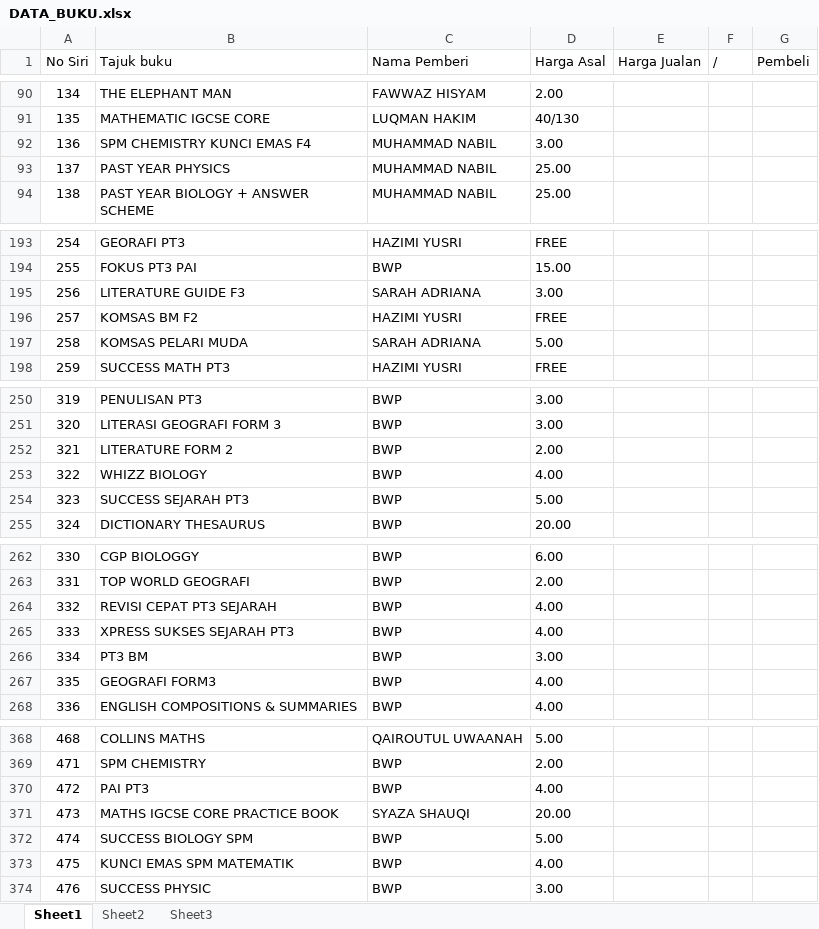
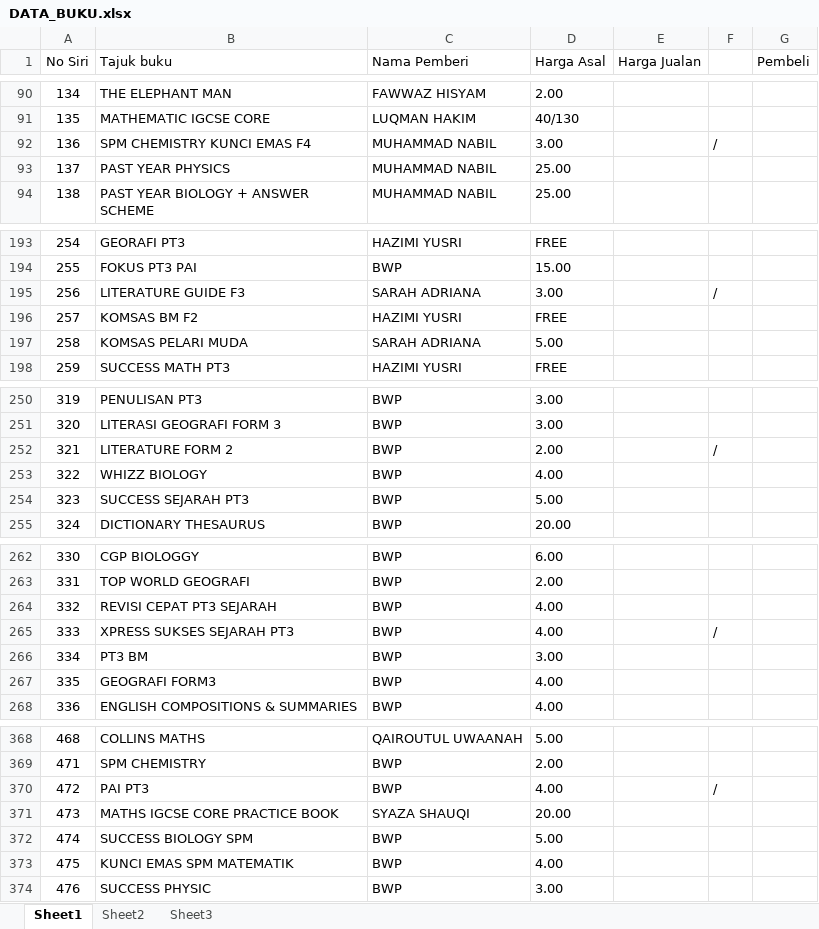
Before and after one commit to ChronoHaxx/BookSale, an Excel workbook: DATA_BUKU.xlsx, sheet Sheet1, drawn as a sheet; only a part is shown, gaps mark what is left out; values as stored, in another font and other column widths than the file's, no borders; the diff covers the shown part only; the diff names each change by its address in the sheet, - before the commit and + after, or states it on an @@ line.

```diff
--- a/DATA_BUKU.xlsx (sheet Sheet1)
+++ b/DATA_BUKU.xlsx (sheet Sheet1)
-F1: /
+F1: (empty)
-F92: (empty)
+F92: /
-F195: (empty)
+F195: /
-F252: (empty)
+F252: /
-F265: (empty)
+F265: /
-F370: (empty)
+F370: /
```
Also changed, not shown: 2 added rows and 7 edited cells elsewhere in this sheet, 6 other files.
